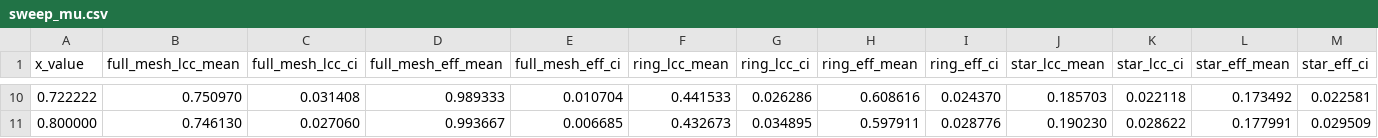
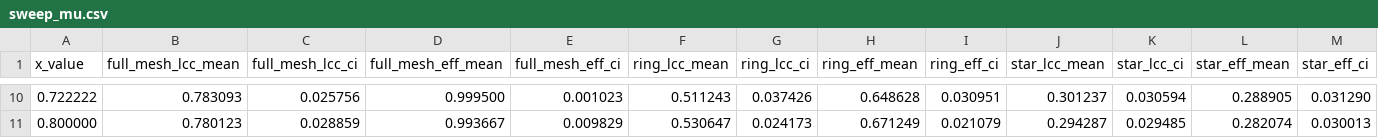
Before and after one commit to SirMalekis/NIR_3.0, a CSV file: results/sweep_mu.csv, drawn as a sheet; only a part is shown, gaps mark what is left out; the diff covers the shown part only.

```diff
--- a/results/sweep_mu.csv
+++ b/results/sweep_mu.csv
@@ -10,2 +10,2 @@ x_value,full_mesh_lcc_mean,full_mesh_lcc_ci,full_mesh_eff_mean,full_mesh_eff_ci,
-0.722222,0.750970,0.031408,0.989333,0.010704,0.441533,0.026286,0.608616,0.024370,0.185703,0.022118,0.173492,0.022581
-0.800000,0.746130,0.027060,0.993667,0.006685,0.432673,0.034895,0.597911,0.028776,0.190230,0.028622,0.177991,0.029509
+0.722222,0.783093,0.025756,0.999500,0.001023,0.511243,0.037426,0.648628,0.030951,0.301237,0.030594,0.288905,0.031290
+0.800000,0.780123,0.028859,0.993667,0.009829,0.530647,0.024173,0.671249,0.021079,0.294287,0.029485,0.282074,0.030013
```
Also changed, not shown: 96 edited cells elsewhere in this file, results/sweep_P_attack.csv, results/sweep_lambda.csv, 8 other files.
